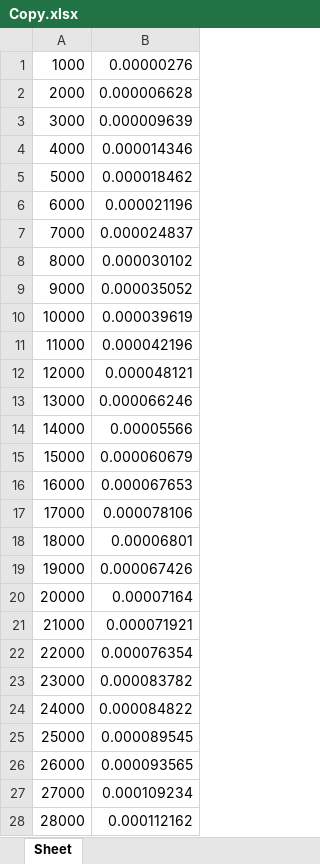
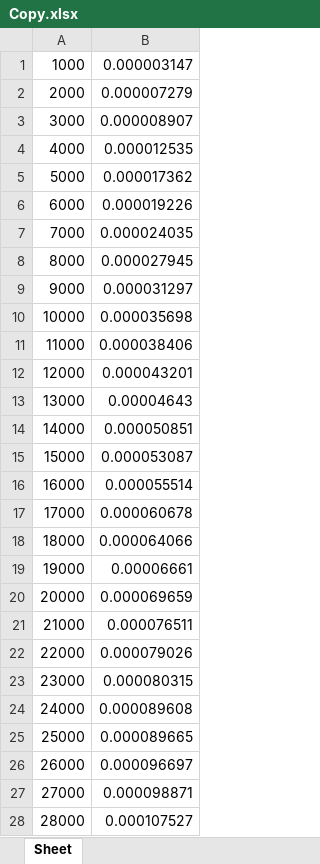
Before and after one commit to AidanMariglia/2XB3, an Excel workbook: Lab_02/Copy.xlsx, sheet Sheet, drawn as a sheet; only a part is shown; values as stored, in another font and other column widths than the file's, no borders; the diff covers the shown part only; the diff names each change by its address in the sheet, - before the commit and + after, or states it on an @@ line.

```diff
--- a/Lab_02/Copy.xlsx (sheet Sheet)
+++ b/Lab_02/Copy.xlsx (sheet Sheet)
-B1: 0.00000276
+B1: 0.000003147
-B2: 0.000006628
+B2: 0.000007279
-B3: 0.000009639
+B3: 0.000008907
-B4: 0.000014346
+B4: 0.000012535
-B5: 0.000018462
+B5: 0.000017362
-B6: 0.000021196
+B6: 0.000019226
-B7: 0.000024837
+B7: 0.000024035
-B8: 0.000030102
+B8: 0.000027945
-B9: 0.000035052
+B9: 0.000031297
-B10: 0.000039619
+B10: 0.000035698
-B11: 0.000042196
+B11: 0.000038406
-B12: 0.000048121
+B12: 0.000043201
-B13: 0.000066246
+B13: 0.00004643
-B14: 0.00005566
+B14: 0.000050851
-B15: 0.000060679
+B15: 0.000053087
-B16: 0.000067653
+B16: 0.000055514
-B17: 0.000078106
+B17: 0.000060678
-B18: 0.00006801
+B18: 0.000064066
-B19: 0.000067426
+B19: 0.00006661
-B20: 0.00007164
+B20: 0.000069659
-B21: 0.000071921
+B21: 0.000076511
-B22: 0.000076354
+B22: 0.000079026
-B23: 0.000083782
+B23: 0.000080315
-B24: 0.000084822
+B24: 0.000089608
-B25: 0.000089545
+B25: 0.000089665
-B26: 0.000093565
+B26: 0.000096697
-B27: 0.000109234
+B27: 0.000098871
-B28: 0.000112162
+B28: 0.000107527
```
Also changed, not shown: 71 edited cells elsewhere in this sheet, 5 other files.
